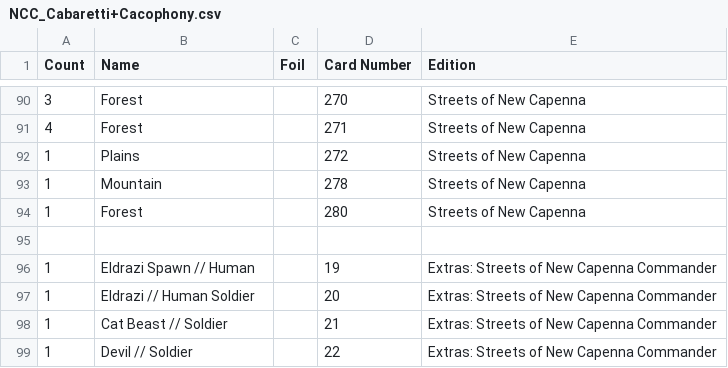
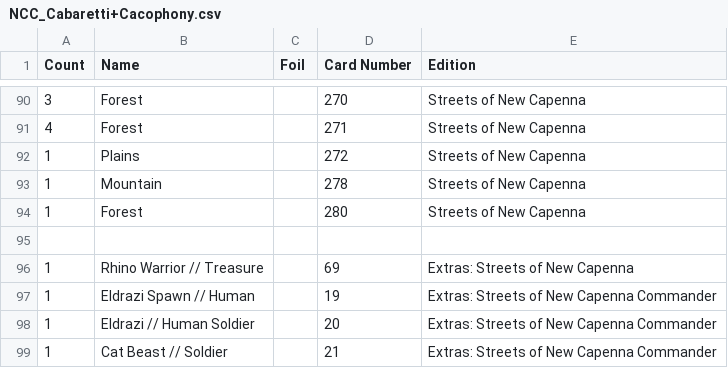
Before and after one commit to harbruin/harbruin.github.io, a CSV file: csv/set-commander/NCC_Cabaretti+Cacophony.csv, drawn as a sheet; only a part is shown, gaps mark what is left out; the shorter side is filled out with more unchanged rows; the diff names each change by its address in the sheet, - before the commit and + after, or states it on an @@ line.

Commit message:
Update NCC_Cabaretti+Cacophony.csv

```diff
--- a/csv/set-commander/NCC_Cabaretti+Cacophony.csv
+++ b/csv/set-commander/NCC_Cabaretti+Cacophony.csv
+row 96: 1 | Rhino Warrior // Treasure |  | 69 | Extras: Streets of New Capenna
```
